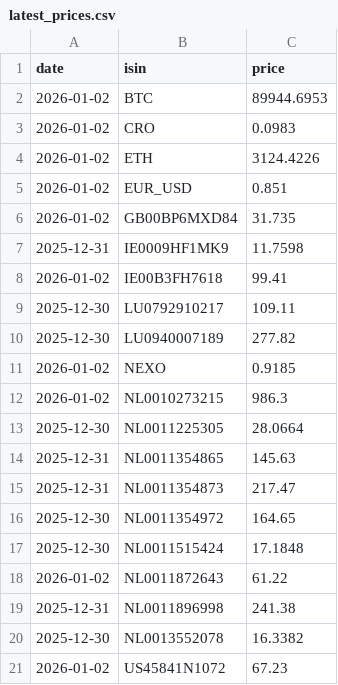
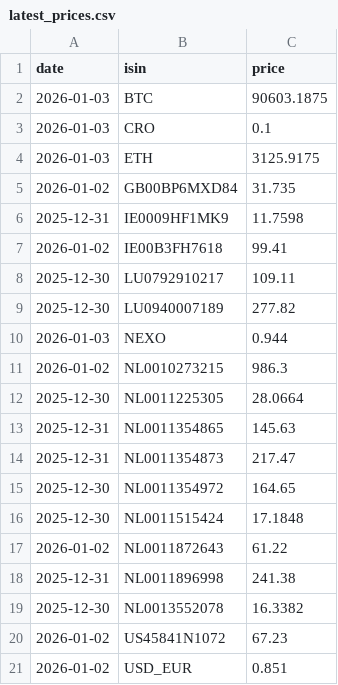
Before and after one commit to T1m-V/stockdata, a CSV file: data/latest_prices.csv, drawn as a sheet.

```diff
--- a/data/latest_prices.csv
+++ b/data/latest_prices.csv
@@ -1,6 +1,5 @@
 date,isin,price
-2026-01-02,BTC,89944.6953
-2026-01-02,CRO,0.0983
-2026-01-02,ETH,3124.4226
-2026-01-02,EUR_USD,0.851
+2026-01-03,BTC,90603.1875
+2026-01-03,CRO,0.1
+2026-01-03,ETH,3125.9175
 2026-01-02,GB00BP6MXD84,31.735
@@ -10,3 +9,3 @@ date,isin,price
 2025-12-30,LU0940007189,277.82
-2026-01-02,NEXO,0.9185
+2026-01-03,NEXO,0.944
 2026-01-02,NL0010273215,986.3
@@ -21 +20,2 @@ date,isin,price
 2026-01-02,US45841N1072,67.23
+2026-01-02,USD_EUR,0.851
```
Also changed, not shown: data/prices/BTC.csv, data/prices/CRO.csv, 2 other files.
